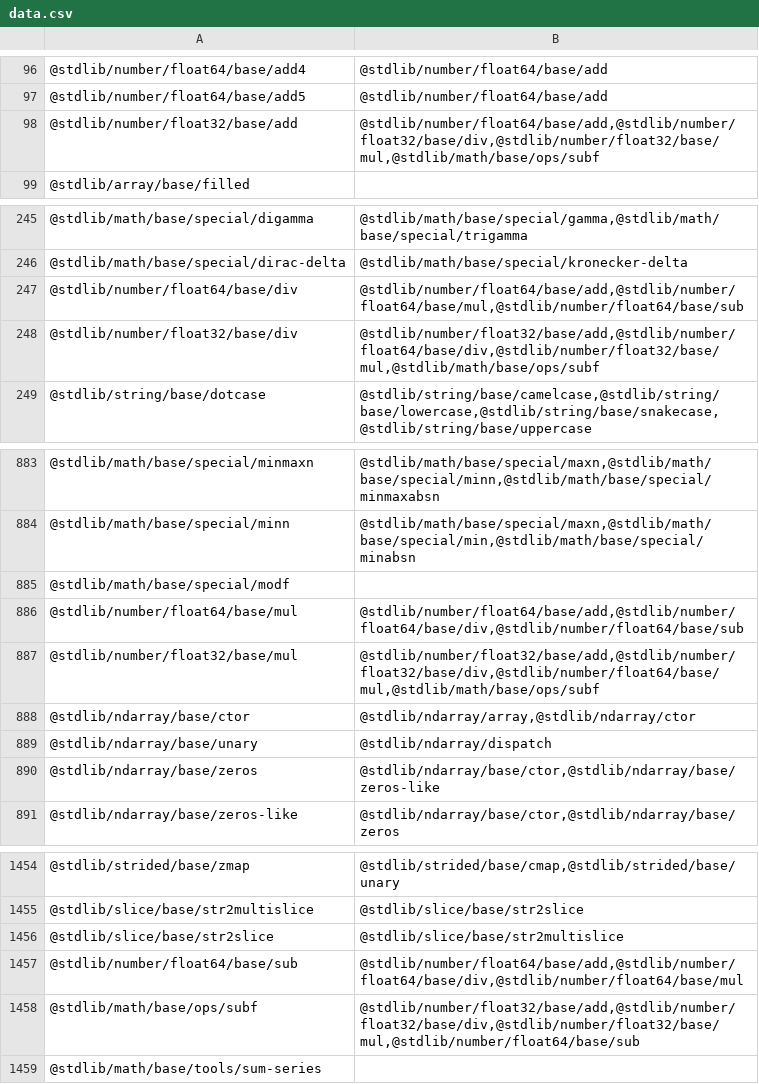
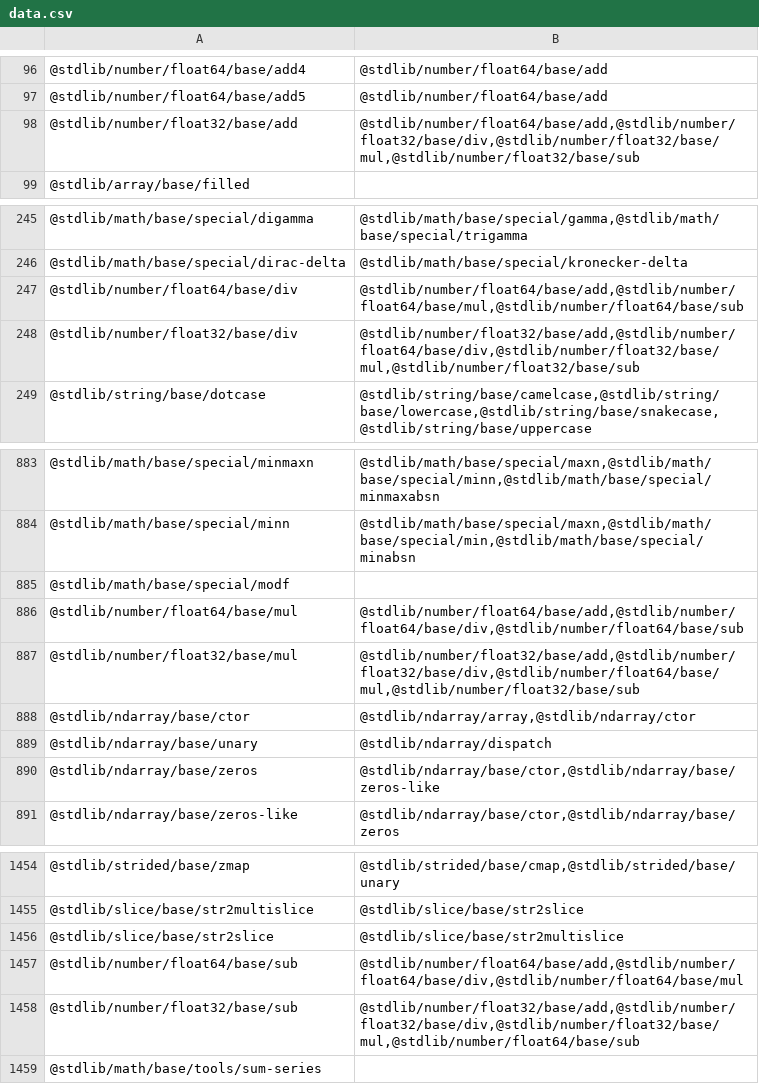
Before and after one commit to stdlib-js/namespace, a CSV file: pkg2related/data/data.csv, drawn as a sheet; only a part is shown, gaps mark what is left out.

```diff
--- a/pkg2related/data/data.csv
+++ b/pkg2related/data/data.csv
@@ -97,3 +97,3 @@
 "@stdlib/number/float64/base/add5","@stdlib/number/float64/base/add"
-"@stdlib/number/float32/base/add","@stdlib/number/float64/base/add,@stdlib/number/float32/base/div,@stdlib/number/float32/base/mul,@stdlib/math/base/ops/subf"
+"@stdlib/number/float32/base/add","@stdlib/number/float64/base/add,@stdlib/number/float32/base/div,@stdlib/number/float32/base/mul,@stdlib/number/float32/base/sub"
 "@stdlib/array/base/filled",""
@@ -247,3 +247,3 @@
 "@stdlib/number/float64/base/div","@stdlib/number/float64/base/add,@stdlib/number/float64/base/mul,@stdlib/number/float64/base/sub"
-"@stdlib/number/float32/base/div","@stdlib/number/float32/base/add,@stdlib/number/float64/base/div,@stdlib/number/float32/base/mul,@stdlib/math/base/ops/subf"
+"@stdlib/number/float32/base/div","@stdlib/number/float32/base/add,@stdlib/number/float64/base/div,@stdlib/number/float32/base/mul,@stdlib/number/float32/base/sub"
 "@stdlib/string/base/dotcase","@stdlib/string/base/camelcase,@stdlib/string/base/lowercase,@stdlib/string/base/snakecase,@stdlib/string/base/uppercase"
@@ -886,3 +886,3 @@
 "@stdlib/number/float64/base/mul","@stdlib/number/float64/base/add,@stdlib/number/float64/base/div,@stdlib/number/float64/base/sub"
-"@stdlib/number/float32/base/mul","@stdlib/number/float32/base/add,@stdlib/number/float32/base/div,@stdlib/number/float64/base/mul,@stdlib/math/base/ops/subf"
+"@stdlib/number/float32/base/mul","@stdlib/number/float32/base/add,@stdlib/number/float32/base/div,@stdlib/number/float64/base/mul,@stdlib/number/float32/base/sub"
 "@stdlib/ndarray/base/ctor","@stdlib/ndarray/array,@stdlib/ndarray/ctor"
@@ -1457,3 +1457,3 @@
 "@stdlib/number/float64/base/sub","@stdlib/number/float64/base/add,@stdlib/number/float64/base/div,@stdlib/number/float64/base/mul"
-"@stdlib/math/base/ops/subf","@stdlib/number/float32/base/add,@stdlib/number/float32/base/div,@stdlib/number/float32/base/mul,@stdlib/number/float64/base/sub"
+"@stdlib/number/float32/base/sub","@stdlib/number/float32/base/add,@stdlib/number/float32/base/div,@stdlib/number/float32/base/mul,@stdlib/number/float64/base/sub"
 "@stdlib/math/base/tools/sum-series",""
```
Also changed, not shown: alias2pkg/data/data.csv, pkg2alias/data/data.csv, 7 other files.
